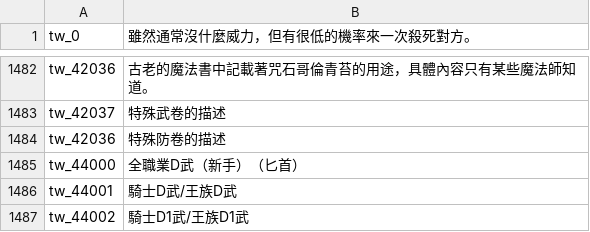
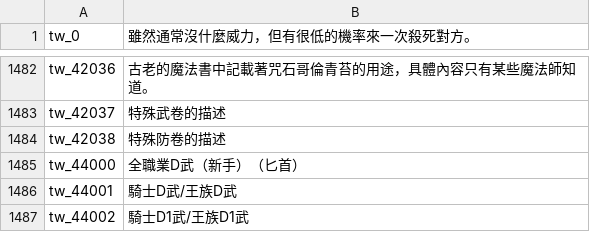
Before and after one commit to oberon-wu/teon-lang, a CSV file: desc/desc_tw.csv, drawn as a sheet; only a part is shown, gaps mark what is left out.

```diff
--- a/desc/desc_tw.csv
+++ b/desc/desc_tw.csv
@@ -1483,3 +1483,3 @@ tw_42036,"古老的魔法書中記載著咒石哥倫青苔的用途，具體內
 tw_42037,"特殊武卷的描述"
-tw_42036,"特殊防卷的描述"
+tw_42038,"特殊防卷的描述"
 tw_44000,"全職業D武（新手）（匕首）"
```
Also changed, not shown: name/name_tw.csv.
